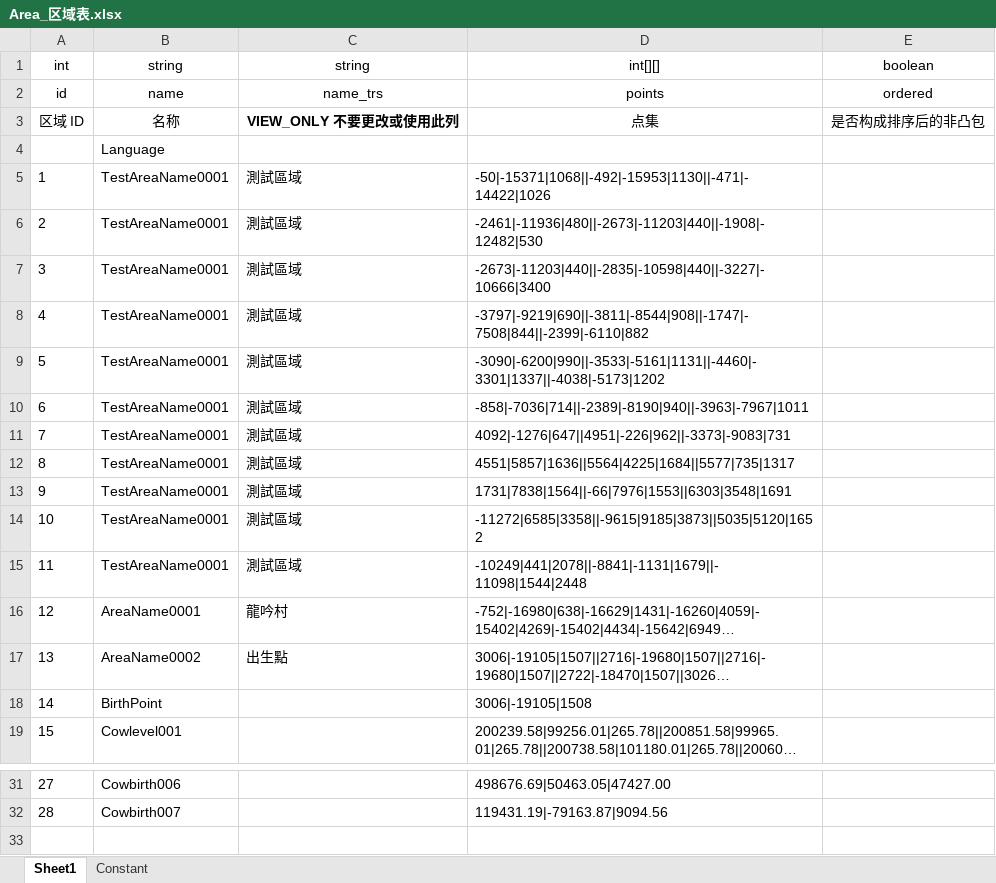
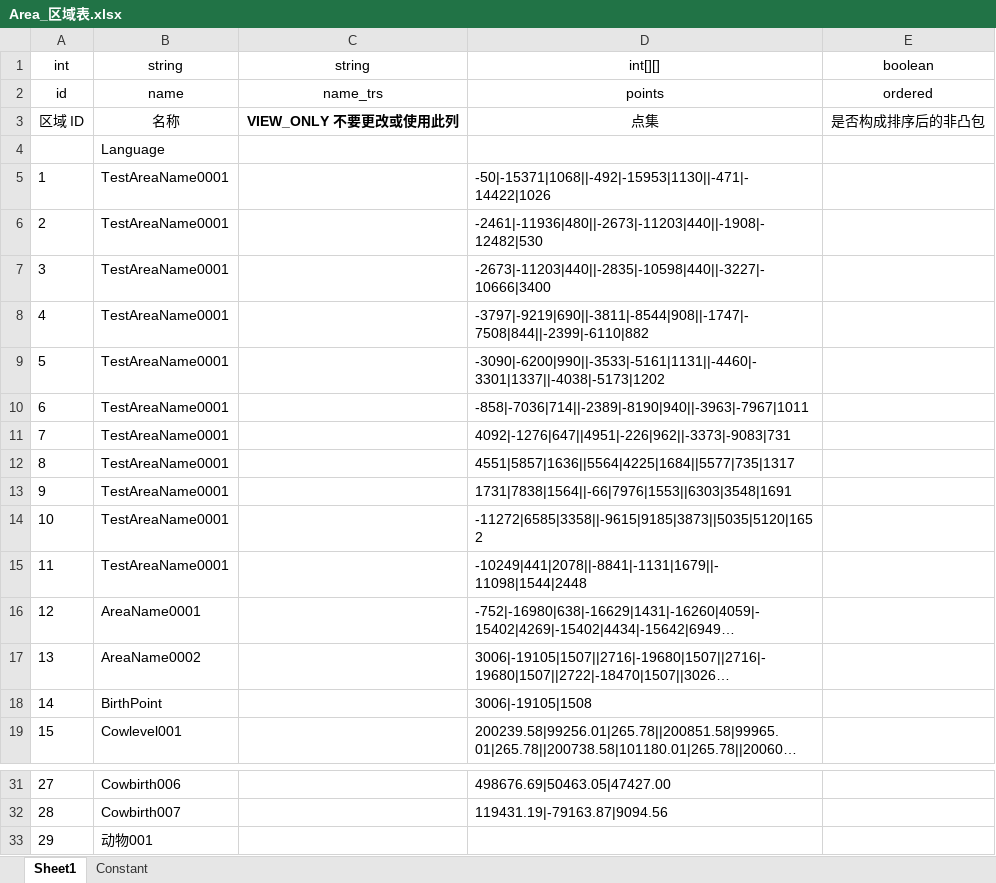
Before and after one commit to mobox-lab/dragonverse, an Excel workbook: dragon-verse/Excels/Area_区域表.xlsx, sheet Sheet1, drawn as a sheet; only a part is shown, gaps mark what is left out; long unchanged cells end in …; values as stored, in another font and other column widths than the file's, no borders; the diff names each change by its address in the sheet, - before the commit and + after, or states it on an @@ line.

```diff
--- a/dragon-verse/Excels/Area_区域表.xlsx (sheet Sheet1)
+++ b/dragon-verse/Excels/Area_区域表.xlsx (sheet Sheet1)
-C5:C15 (string): 測試區域
+C5:C15 (string): (empty)
-C16 (string): 龍吟村
+C16 (string): (empty)
-C17 (string): 出生點
+C17 (string): (empty)
+row 33: 29 | 动物001
```
Also changed, not shown: dragon-verse/Excels/AnimalEcology_动物生态表.xlsx, dragon-verse/Excels/Scene_场景表.xlsx, 4 other files.
